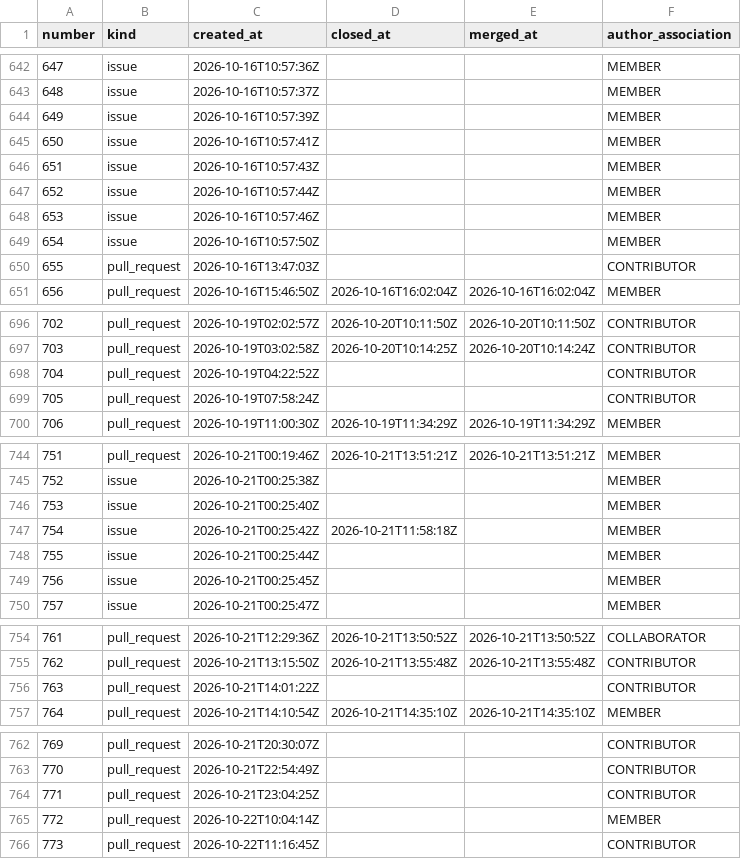
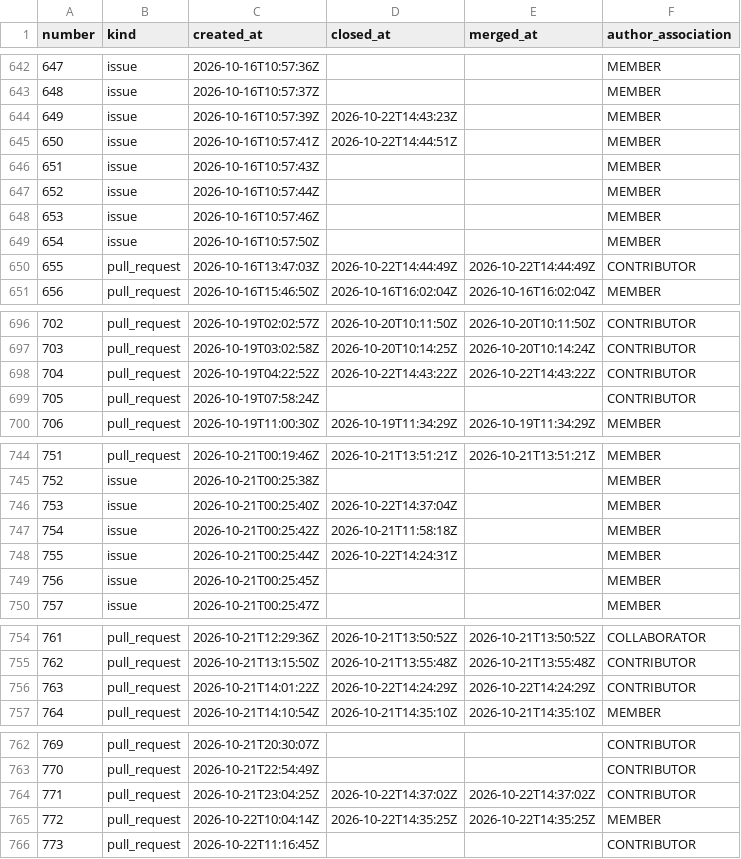
Before and after one commit to exmergo/github-repo-analytics, a CSV file: exmergo/dex/signals/issues.csv, drawn as a sheet; only a part is shown, gaps mark what is left out; the diff covers the shown part only.

```diff
--- a/exmergo/dex/signals/issues.csv
+++ b/exmergo/dex/signals/issues.csv
@@ -643,4 +643,4 @@ number,kind,created_at,closed_at,merged_at,author_association
 648,issue,2026-10-16T10:57:37Z,,,MEMBER
-649,issue,2026-10-16T10:57:39Z,,,MEMBER
-650,issue,2026-10-16T10:57:41Z,,,MEMBER
+649,issue,2026-10-16T10:57:39Z,2026-10-22T14:43:23Z,,MEMBER
+650,issue,2026-10-16T10:57:41Z,2026-10-22T14:44:51Z,,MEMBER
 651,issue,2026-10-16T10:57:43Z,,,MEMBER
@@ -649,3 +649,3 @@ number,kind,created_at,closed_at,merged_at,author_association
 654,issue,2026-10-16T10:57:50Z,,,MEMBER
-655,pull_request,2026-10-16T13:47:03Z,,,CONTRIBUTOR
+655,pull_request,2026-10-16T13:47:03Z,2026-10-22T14:44:49Z,2026-10-22T14:44:49Z,CONTRIBUTOR
 656,pull_request,2026-10-16T15:46:50Z,2026-10-16T16:02:04Z,2026-10-16T16:02:04Z,MEMBER
@@ -697,3 +697,3 @@ number,kind,created_at,closed_at,merged_at,author_association
 703,pull_request,2026-10-19T03:02:58Z,2026-10-20T10:14:25Z,2026-10-20T10:14:24Z,CONTRIBUTOR
-704,pull_request,2026-10-19T04:22:52Z,,,CONTRIBUTOR
+704,pull_request,2026-10-19T04:22:52Z,2026-10-22T14:43:22Z,2026-10-22T14:43:22Z,CONTRIBUTOR
 705,pull_request,2026-10-19T07:58:24Z,,,CONTRIBUTOR
@@ -745,5 +745,5 @@ number,kind,created_at,closed_at,merged_at,author_association
 752,issue,2026-10-21T00:25:38Z,,,MEMBER
-753,issue,2026-10-21T00:25:40Z,,,MEMBER
+753,issue,2026-10-21T00:25:40Z,2026-10-22T14:37:04Z,,MEMBER
 754,issue,2026-10-21T00:25:42Z,2026-10-21T11:58:18Z,,MEMBER
-755,issue,2026-10-21T00:25:44Z,,,MEMBER
+755,issue,2026-10-21T00:25:44Z,2026-10-22T14:24:31Z,,MEMBER
 756,issue,2026-10-21T00:25:45Z,,,MEMBER
@@ -755,3 +755,3 @@ number,kind,created_at,closed_at,merged_at,author_association
 762,pull_request,2026-10-21T13:15:50Z,2026-10-21T13:55:48Z,2026-10-21T13:55:48Z,CONTRIBUTOR
-763,pull_request,2026-10-21T14:01:22Z,,,CONTRIBUTOR
+763,pull_request,2026-10-21T14:01:22Z,2026-10-22T14:24:29Z,2026-10-22T14:24:29Z,CONTRIBUTOR
 764,pull_request,2026-10-21T14:10:54Z,2026-10-21T14:35:10Z,2026-10-21T14:35:10Z,MEMBER
@@ -763,4 +763,4 @@ number,kind,created_at,closed_at,merged_at,author_association
 770,pull_request,2026-10-21T22:54:49Z,,,CONTRIBUTOR
-771,pull_request,2026-10-21T23:04:25Z,,,CONTRIBUTOR
-772,pull_request,2026-10-22T10:04:14Z,,,MEMBER
+771,pull_request,2026-10-21T23:04:25Z,2026-10-22T14:37:02Z,2026-10-22T14:37:02Z,CONTRIBUTOR
+772,pull_request,2026-10-22T10:04:14Z,2026-10-22T14:35:25Z,2026-10-22T14:35:25Z,MEMBER
 773,pull_request,2026-10-22T11:16:45Z,,,CONTRIBUTOR
```
Also changed, not shown: 1 edited cell elsewhere in this file, exmergo/dex/signals/stargazers.csv, 2 other files.
